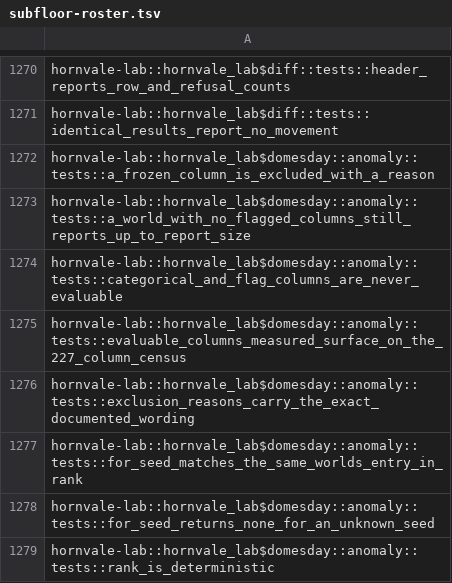
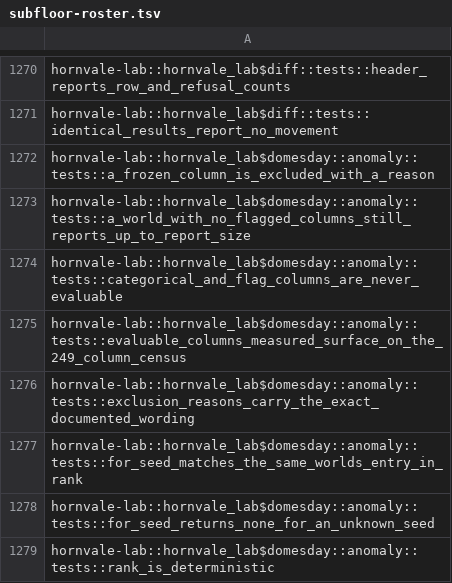
Before and after one commit to hornvale/hornvale, a TSV file: docs/timings/subfloor-roster.tsv, drawn as a sheet; only a part is shown, gaps mark what is left out.

```diff
--- a/docs/timings/subfloor-roster.tsv
+++ b/docs/timings/subfloor-roster.tsv
@@ -1274,3 +1274,3 @@ hornvale-lab::hornvale_lab$domesday::anomaly::tests::a_world_with_no_flagged_col
 hornvale-lab::hornvale_lab$domesday::anomaly::tests::categorical_and_flag_columns_are_never_evaluable
-hornvale-lab::hornvale_lab$domesday::anomaly::tests::evaluable_columns_measured_surface_on_the_227_column_census
+hornvale-lab::hornvale_lab$domesday::anomaly::tests::evaluable_columns_measured_surface_on_the_249_column_census
 hornvale-lab::hornvale_lab$domesday::anomaly::tests::exclusion_reasons_carry_the_exact_documented_wording
```
Also changed, not shown: docs/timings/census-yellow-log.tsv, 28 other files.
